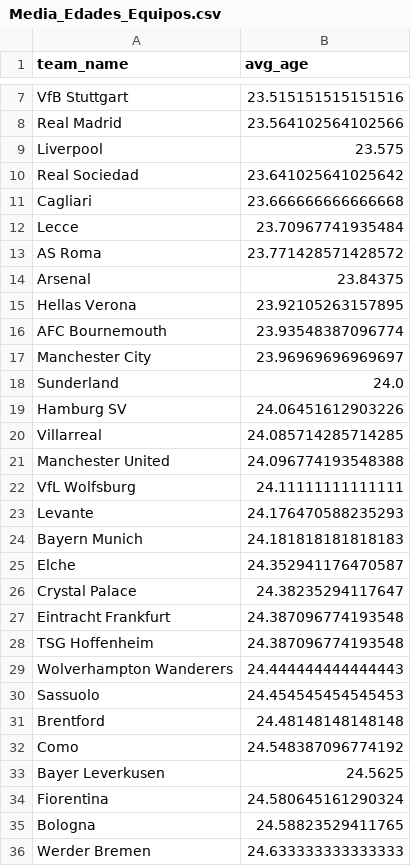
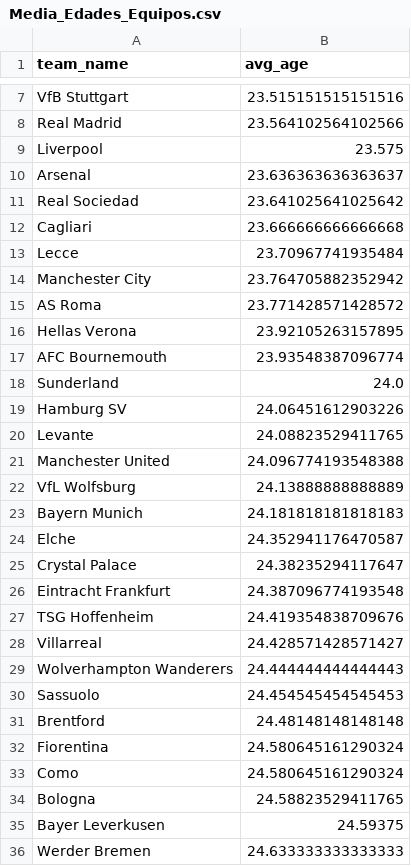
Before and after one commit to DavidCaraballoBulnes/Data-Preparation-ESPN-Soccer, a CSV file: data_output/Media_Edades_Equipos.csv, drawn as a sheet; only a part is shown, gaps mark what is left out; the diff covers the shown part only.

```diff
--- a/data_output/Media_Edades_Equipos.csv
+++ b/data_output/Media_Edades_Equipos.csv
@@ -9,2 +9,3 @@ Real Madrid,23.564102564102566
 Liverpool,23.575
+Arsenal,23.636363636363637
 Real Sociedad,23.641025641025642
@@ -12,13 +13,11 @@ Cagliari,23.666666666666668
 Lecce,23.70967741935484
+Manchester City,23.764705882352942
 AS Roma,23.771428571428572
-Arsenal,23.84375
 Hellas Verona,23.92105263157895
 AFC Bournemouth,23.93548387096774
-Manchester City,23.96969696969697
 Sunderland,24.0
 Hamburg SV,24.06451612903226
-Villarreal,24.085714285714285
+Levante,24.08823529411765
 Manchester United,24.096774193548388
-VfL Wolfsburg,24.11111111111111
-Levante,24.176470588235293
+VfL Wolfsburg,24.13888888888889
 Bayern Munich,24.181818181818183
@@ -27,3 +26,4 @@ Crystal Palace,24.38235294117647
 Eintracht Frankfurt,24.387096774193548
-TSG Hoffenheim,24.387096774193548
+TSG Hoffenheim,24.419354838709676
+Villarreal,24.428571428571427
 Wolverhampton Wanderers,24.444444444444443
@@ -31,6 +31,6 @@ Sassuolo,24.454545454545453
 Brentford,24.48148148148148
-Como,24.548387096774192
-Bayer Leverkusen,24.5625
 Fiorentina,24.580645161290324
+Como,24.580645161290324
 Bologna,24.58823529411765
+Bayer Leverkusen,24.59375
 Werder Bremen,24.633333333333333
```
Also changed, not shown: 8 added rows, 8 removed rows, 1 moved row and 5 edited cells elsewhere in this file, data_output/Ataques_vs_Defensas_Por_Equipo.csv, data_output/Equipos_Eficientes_GD_Puntos_Por_Partido.csv, 20 other files.
